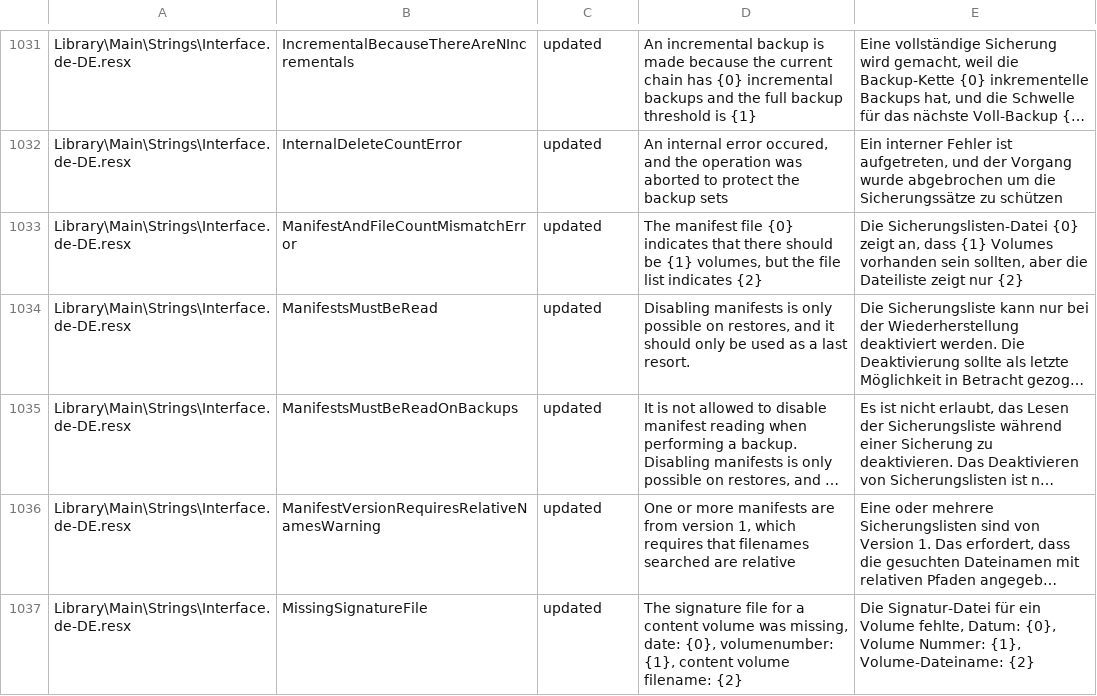
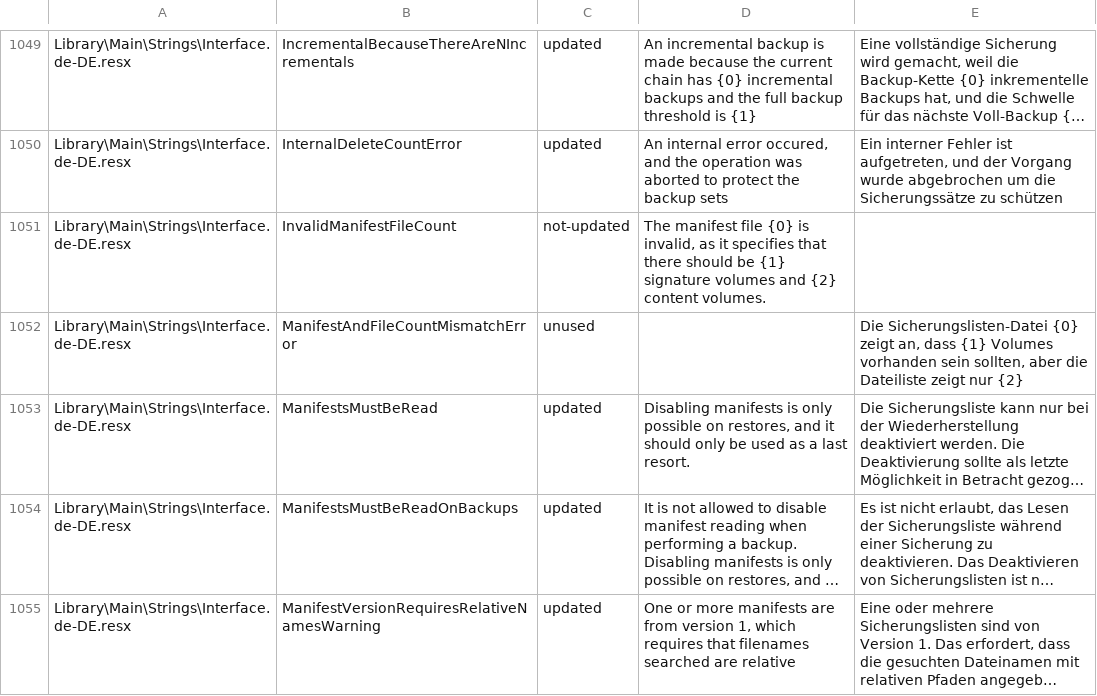
Before and after one commit to duplicati/duplicati, a CSV file: Duplicati/Localization/report.de-DE.csv, drawn as a sheet; only a part is shown, gaps mark what is left out; the shorter side is filled out with more unchanged rows; long unchanged cells end in …; addresses are those after the commit; the diff covers the shown part only; the diff names each change by its address in the sheet, - before the commit and + after, or states it on an @@ line.

```diff
--- a/Duplicati/Localization/report.de-DE.csv
+++ b/Duplicati/Localization/report.de-DE.csv
+row 1051: Library\Main\Strings\Interface.de-DE.resx | InvalidManifestFileCount | not-updated | The manifest file {0} is invalid, as it specifies that there should be {1} signature volumes and {2} content volumes.
-C1052: updated
+C1052: unused
-D1052: The manifest file {0} indicates that there should be {1} volumes, but the file list indicates {2}
+D1052: (empty)
```
Also changed, not shown: 24 added rows and 2 edited cells elsewhere in this file, Duplicati/Localization/report.da-DK.csv, Duplicati/Localization/report.es-ES.csv, 8 other files.
